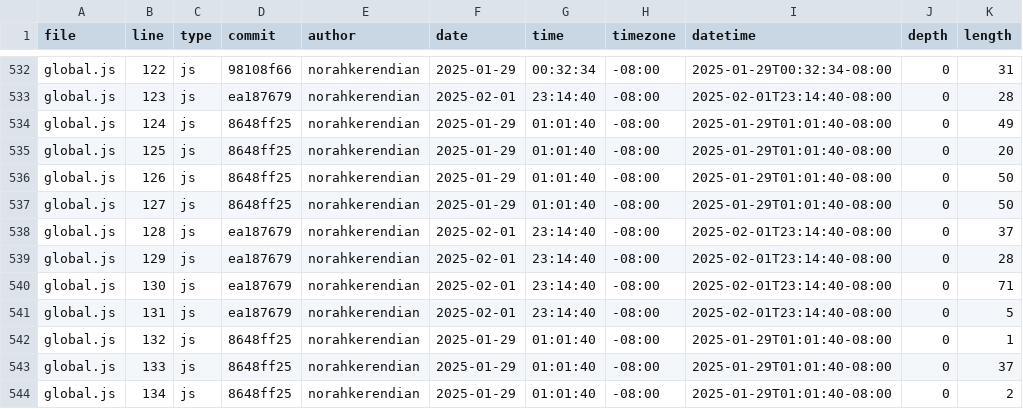
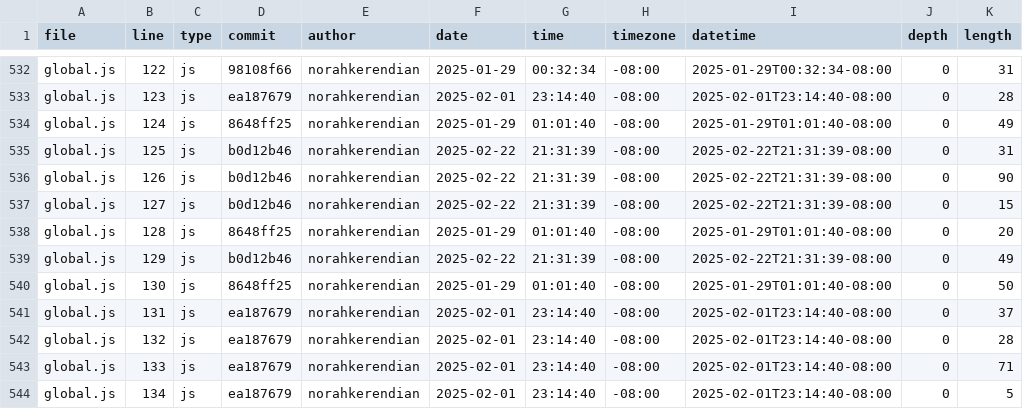
Before and after one commit to norahkerendian/portfolio, a CSV file: meta/loc.csv, drawn as a sheet; only a part is shown, gaps mark what is left out; the diff covers the shown part only.

```diff
--- a/meta/loc.csv
+++ b/meta/loc.csv
@@ -534,11 +534,11 @@ global.js,123,js,ea187679,norahkerendian,2025-02-01,23:14:40,-08:00,2025-02-01T2
 global.js,124,js,8648ff25,norahkerendian,2025-01-29,01:01:40,-08:00,2025-01-29T01:01:40-08:00,0,49
-global.js,125,js,8648ff25,norahkerendian,2025-01-29,01:01:40,-08:00,2025-01-29T01:01:40-08:00,0,20
-global.js,126,js,8648ff25,norahkerendian,2025-01-29,01:01:40,-08:00,2025-01-29T01:01:40-08:00,0,50
-global.js,127,js,8648ff25,norahkerendian,2025-01-29,01:01:40,-08:00,2025-01-29T01:01:40-08:00,0,50
-global.js,128,js,ea187679,norahkerendian,2025-02-01,23:14:40,-08:00,2025-02-01T23:14:40-08:00,0,37
-global.js,129,js,ea187679,norahkerendian,2025-02-01,23:14:40,-08:00,2025-02-01T23:14:40-08:00,0,28
-global.js,130,js,ea187679,norahkerendian,2025-02-01,23:14:40,-08:00,2025-02-01T23:14:40-08:00,0,71
-global.js,131,js,ea187679,norahkerendian,2025-02-01,23:14:40,-08:00,2025-02-01T23:14:40-08:00,0,5
-global.js,132,js,8648ff25,norahkerendian,2025-01-29,01:01:40,-08:00,2025-01-29T01:01:40-08:00,0,1
-global.js,133,js,8648ff25,norahkerendian,2025-01-29,01:01:40,-08:00,2025-01-29T01:01:40-08:00,0,37
-global.js,134,js,8648ff25,norahkerendian,2025-01-29,01:01:40,-08:00,2025-01-29T01:01:40-08:00,0,2
+global.js,125,js,b0d12b46,norahkerendian,2025-02-22,21:31:39,-08:00,2025-02-22T21:31:39-08:00,0,31
+global.js,126,js,b0d12b46,norahkerendian,2025-02-22,21:31:39,-08:00,2025-02-22T21:31:39-08:00,0,90
+global.js,127,js,b0d12b46,norahkerendian,2025-02-22,21:31:39,-08:00,2025-02-22T21:31:39-08:00,0,15
+global.js,128,js,8648ff25,norahkerendian,2025-01-29,01:01:40,-08:00,2025-01-29T01:01:40-08:00,0,20
+global.js,129,js,b0d12b46,norahkerendian,2025-02-22,21:31:39,-08:00,2025-02-22T21:31:39-08:00,0,49
+global.js,130,js,8648ff25,norahkerendian,2025-01-29,01:01:40,-08:00,2025-01-29T01:01:40-08:00,0,50
+global.js,131,js,ea187679,norahkerendian,2025-02-01,23:14:40,-08:00,2025-02-01T23:14:40-08:00,0,37
+global.js,132,js,ea187679,norahkerendian,2025-02-01,23:14:40,-08:00,2025-02-01T23:14:40-08:00,0,28
+global.js,133,js,ea187679,norahkerendian,2025-02-01,23:14:40,-08:00,2025-02-01T23:14:40-08:00,0,71
+global.js,134,js,ea187679,norahkerendian,2025-02-01,23:14:40,-08:00,2025-02-01T23:14:40-08:00,0,5
```
Also changed, not shown: 3 added rows and 17 edited cells elsewhere in this file.
